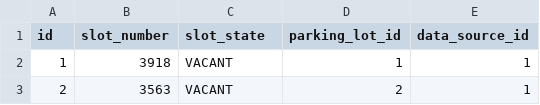
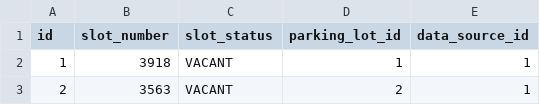
Before and after one commit to RuslanaN3/parkingService, a CSV file: src/main/resources/sensors_data.csv, drawn as a sheet; only a part is shown.

Commit message:
restClient changes, refactoring SlotController

```diff
--- a/src/main/resources/sensors_data.csv
+++ b/src/main/resources/sensors_data.csv
@@ -1,2 +1,2 @@
-id;slot_number;slot_state;parking_lot_id;data_source_id
+id;slot_number;slot_status;parking_lot_id;data_source_id
 1;3918;VACANT;1;1
```
Also changed, not shown: 19 other files.
